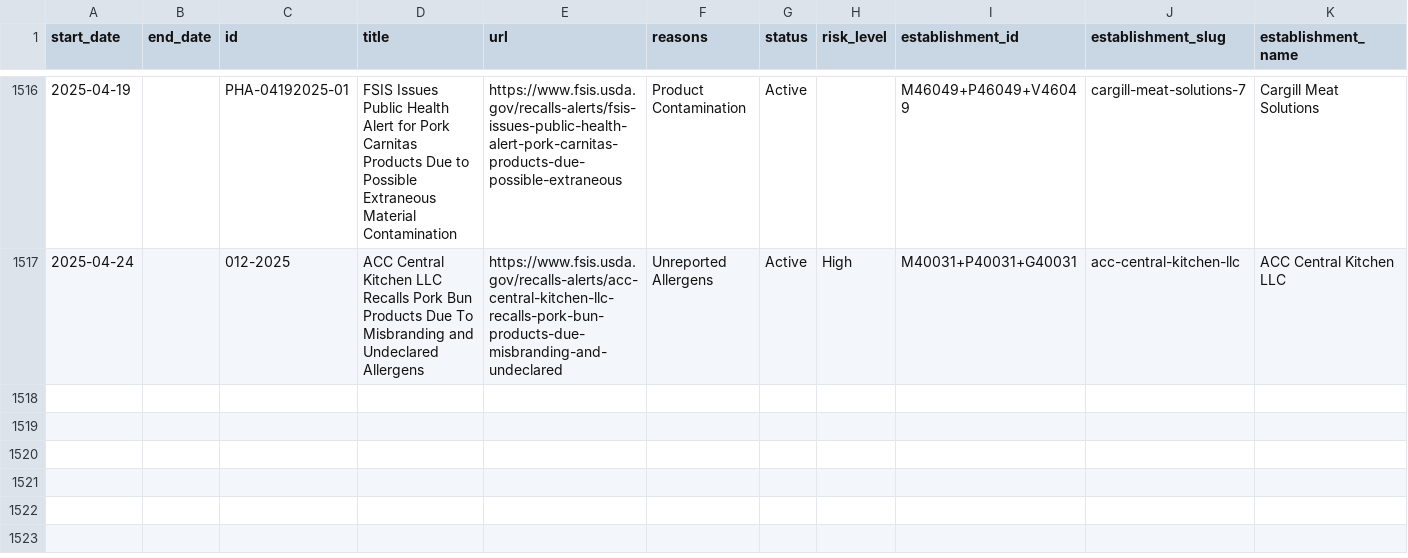
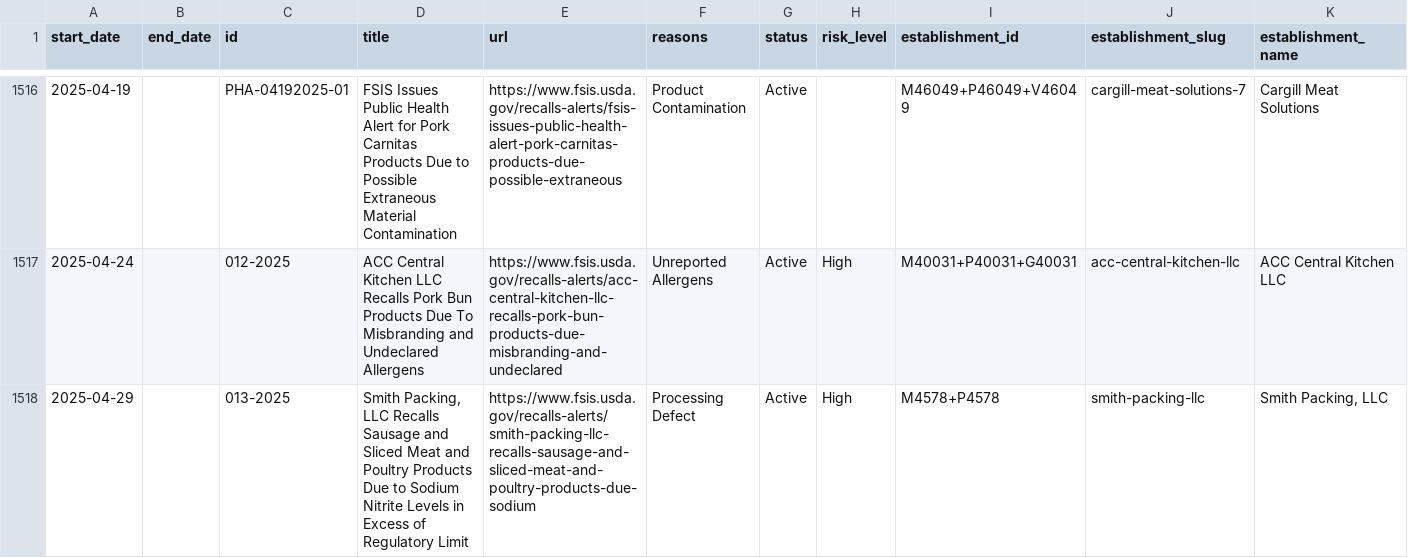
Before and after one commit to harrisj/food-recalls-actions, a CSV file: usda/recalls.csv, drawn as a sheet; only a part is shown, gaps mark what is left out; rows hold the shown columns only; the diff names each change by its address in the sheet, - before the commit and + after, or states it on an @@ line.

```diff
--- a/usda/recalls.csv
+++ b/usda/recalls.csv
+row 1518: 2025-04-29 |  | 013-2025 | Smith Packing, LLC Recalls Sausage and Sliced Meat and Poultry Products Due to Sodium Nitrite Levels in Excess of Regulatory Limit | https://www.fsis.usda.gov/recalls-alerts/smith-packing-llc-recalls-sausage-and-sliced-meat-and-poultry-products-due-sodium | Processing Defect | Active | High | M4578+P4578 | smith-packing-llc | Smith Packing, LLC
```
Also changed, not shown: 6 other files.
